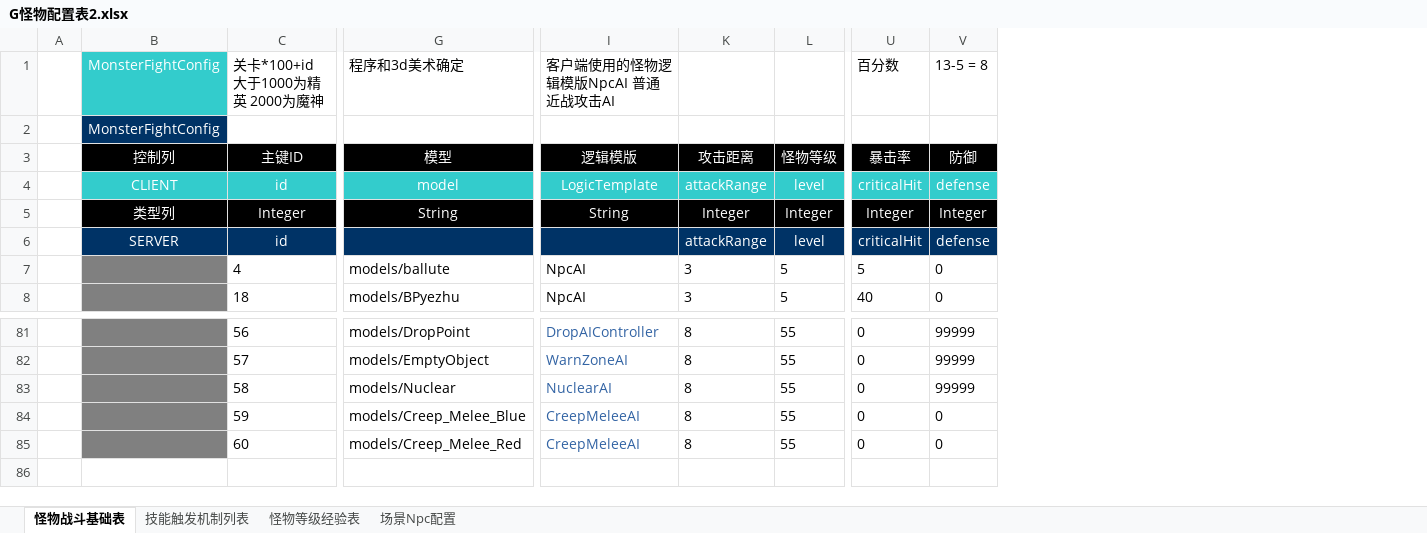
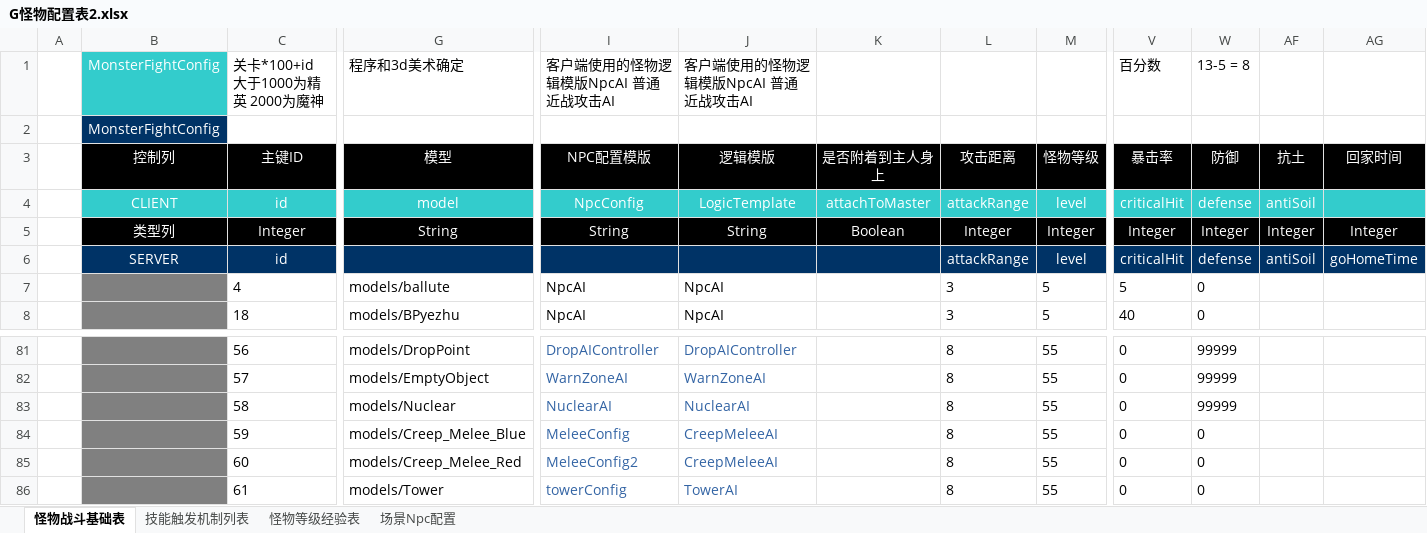
Before and after one commit to TagsRocks/mobaPeiZhi, an Excel workbook: 配置表/G怪物配置表2.xlsx, sheet 怪物战斗基础表, drawn as a sheet; only a part is shown, gaps mark what is left out; values as stored, in another font and other column widths than the file's, no borders; rows hold the shown columns only; the diff names each change by its address in the sheet, - before the commit and + after, or states it on an @@ line.

Commit message:
增加塔

```diff
--- a/配置表/G怪物配置表2.xlsx (sheet 怪物战斗基础表)
+++ b/配置表/G怪物配置表2.xlsx (sheet 怪物战斗基础表)
@@ column J (客户端使用的怪物逻辑模版NpcAI 普通近战攻击AI) unhidden, rows 3-8: 逻辑模版 | LogicTemplate | String |  | NpcAI | NpcAI; rows 81-85: DropAIController | WarnZoneAI | NuclearAI | CreepMeleeAI | CreepMeleeAI @@
+column K, rows 3-5: 是否附着到主人身上 | attachToMaster | Boolean
@@ column AF unhidden, rows 3-6: 抗土 | antiSoil | Integer | antiSoil @@
+column AG, rows 3-6: 回家时间 |  | Integer | goHomeTime
-I3 (客户端使用的怪物逻辑模版NpcAI 普通近战攻击AI): 逻辑模版
+I3 (客户端使用的怪物逻辑模版NpcAI 普通近战攻击AI): NPC配置模版
-I4 (客户端使用的怪物逻辑模版NpcAI 普通近战攻击AI): LogicTemplate
+I4 (客户端使用的怪物逻辑模版NpcAI 普通近战攻击AI): NpcConfig
-I84 (客户端使用的怪物逻辑模版NpcAI 普通近战攻击AI): CreepMeleeAI
+I84 (客户端使用的怪物逻辑模版NpcAI 普通近战攻击AI): MeleeConfig
-I85 (客户端使用的怪物逻辑模版NpcAI 普通近战攻击AI): CreepMeleeAI
+I85 (客户端使用的怪物逻辑模版NpcAI 普通近战攻击AI): MeleeConfig2
+row 86:  |  | 61 | models/Tower | towerConfig | TowerAI |  | 8 | 55 | 0 | 0
```
